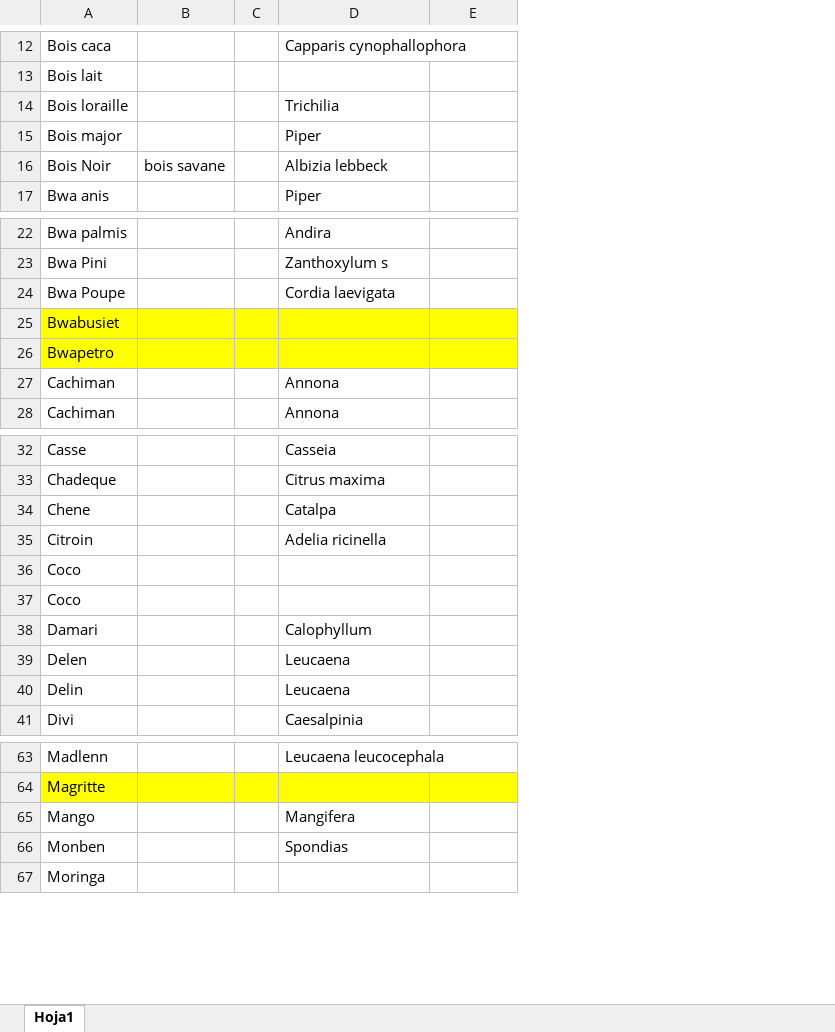
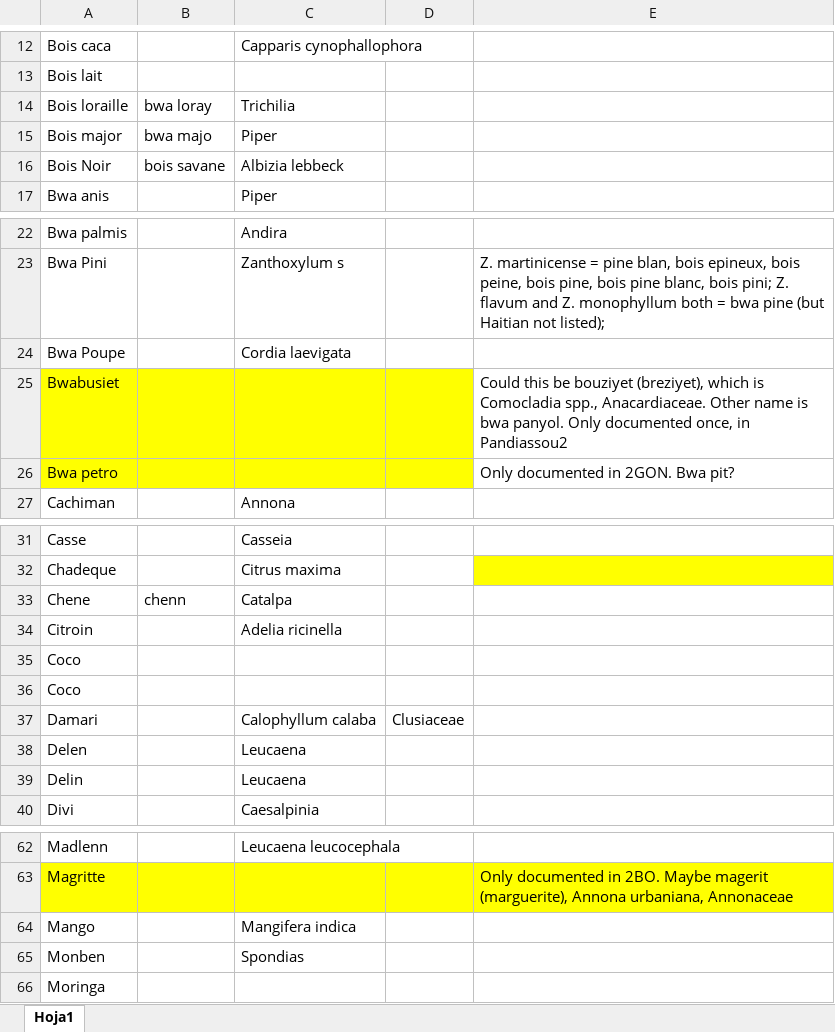
Before and after one commit to emilysturdivant/biomass-espanola, an Excel workbook: Especies.xlsx, sheet Hoja1, drawn as a sheet; only a part is shown, gaps mark what is left out; values as stored, in another font and other column widths than the file's, no borders; removed rows and columns are numbered as before the commit, all else as after; the diff covers the shown part only; the diff names each change by its address in the sheet, - before the commit and + after, or states it on an @@ line.

```diff
--- a/Especies.xlsx (sheet Hoja1)
+++ b/Especies.xlsx (sheet Hoja1)
-column C, empty
+column E, rows 23-26: Z. martinicense = pine blan, bois epineux, bois peine, bois pine, bois pine blanc, bois pini; Z. flavum and Z. monophyllum both = bwa pine (but Haitian not listed); |  | Could this be bouziyet (breziyet), which is Comocladia spp., Anacardiaceae. Other name is bwa panyol. Only documented once, in Pandiassou2 | Only documented in 2GON. Bwa pit?; row 63: Only documented in 2BO. Maybe magerit (marguerite), Annona urbaniana, Annonaceae
-B14: (empty)
+B14: bwa loray
-B15: (empty)
+B15: bwa majo
-A26: Bwapetro
+A26: Bwa petro
-row 27: Cachiman |  |  | Annona
-B33: (empty)
+B33: chenn
-C37: Calophyllum
+C37: Calophyllum calaba
-D37: (empty)
+D37: Clusiaceae
-C64: Mangifera
+C64: Mangifera indica
```
Also changed, not shown: 18 added rows and 2 edited cells elsewhere in this sheet, haiti_biomass_v2.xlsx, 8 other files.
